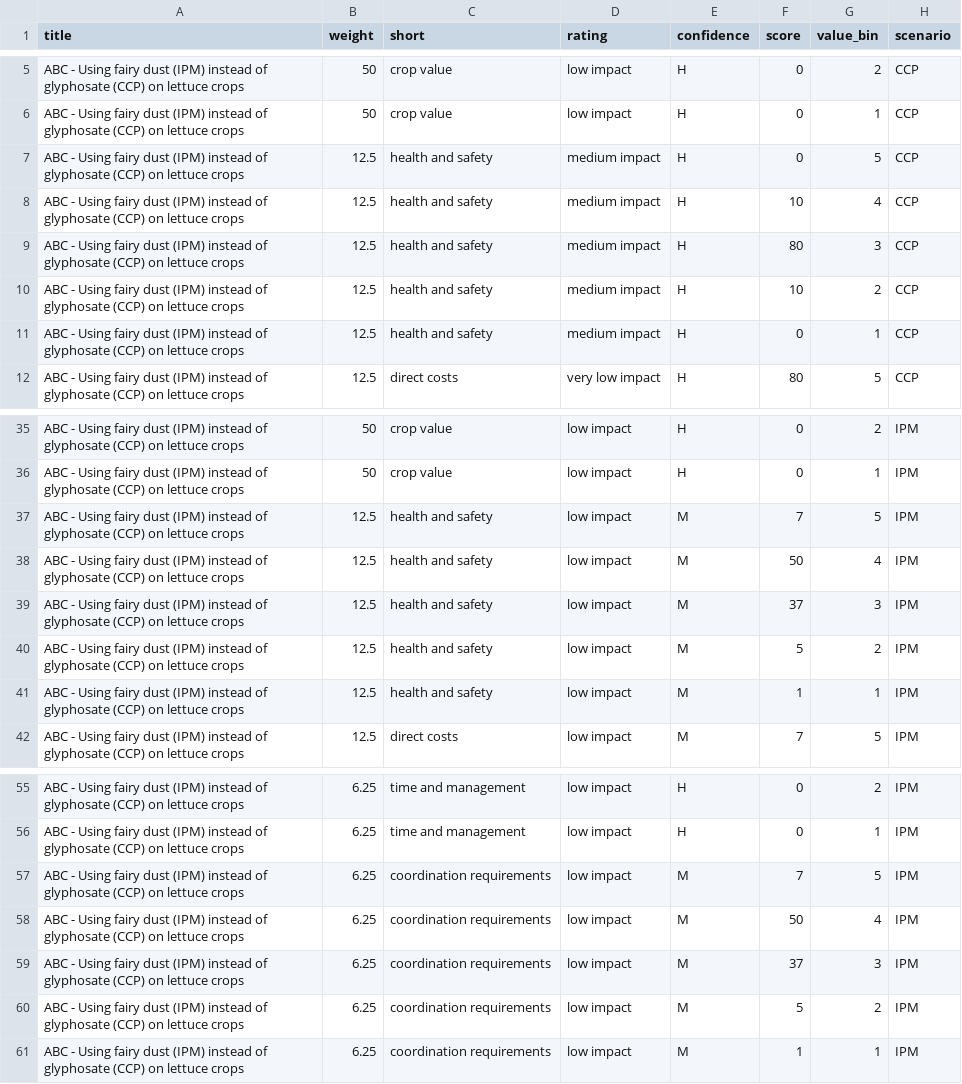
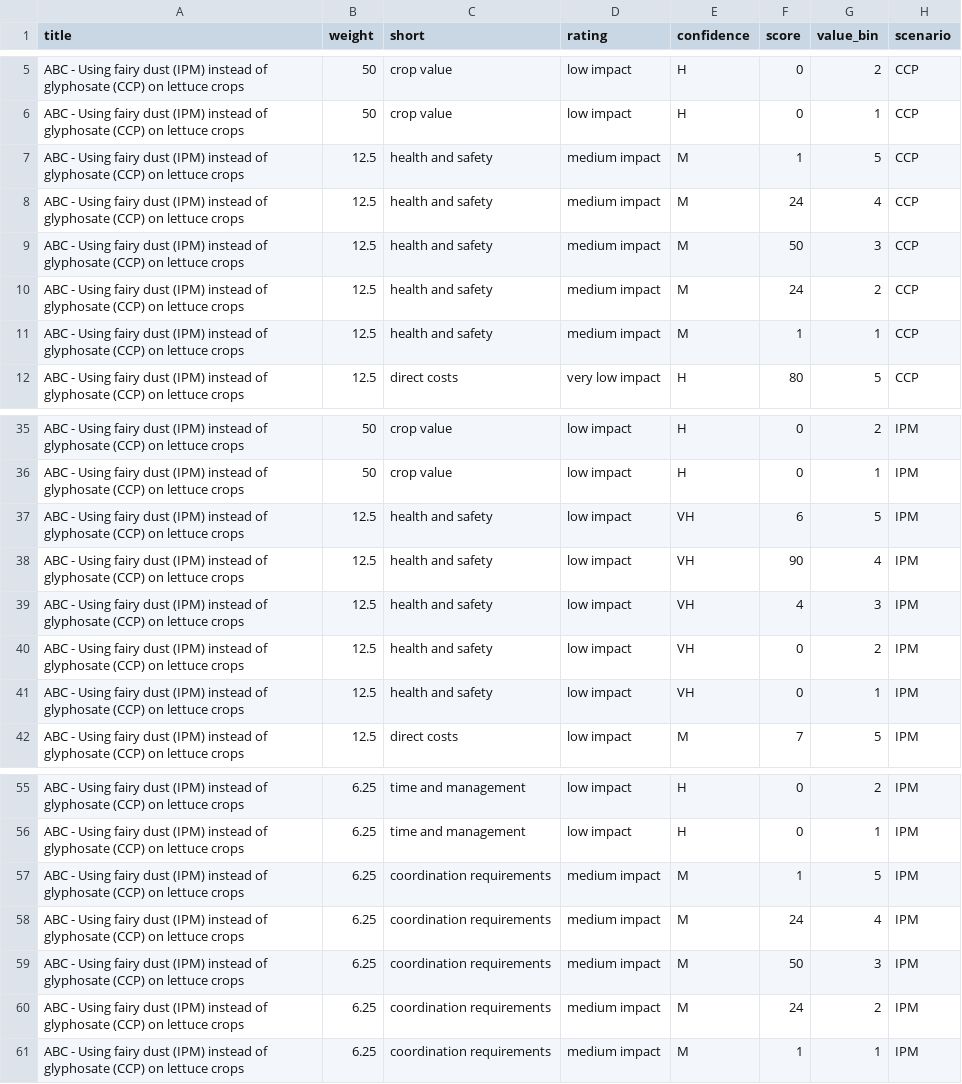
Before and after one commit to vanichols/ipmopat, a CSV file: data-raw/Ratings2Distributions-output.csv, drawn as a sheet; only a part is shown, gaps mark what is left out.

```diff
--- a/data-raw/Ratings2Distributions-output.csv
+++ b/data-raw/Ratings2Distributions-output.csv
@@ -6,7 +6,7 @@ ABC - Using fairy dust (IPM) instead of glyphosate (CCP) on lettuce crops,50,cro
 ABC - Using fairy dust (IPM) instead of glyphosate (CCP) on lettuce crops,50,crop value,low impact,H,0,1,CCP
-ABC - Using fairy dust (IPM) instead of glyphosate (CCP) on lettuce crops,12.5,health and safety,medium impact,H,0,5,CCP
-ABC - Using fairy dust (IPM) instead of glyphosate (CCP) on lettuce crops,12.5,health and safety,medium impact,H,10,4,CCP
-ABC - Using fairy dust (IPM) instead of glyphosate (CCP) on lettuce crops,12.5,health and safety,medium impact,H,80,3,CCP
-ABC - Using fairy dust (IPM) instead of glyphosate (CCP) on lettuce crops,12.5,health and safety,medium impact,H,10,2,CCP
-ABC - Using fairy dust (IPM) instead of glyphosate (CCP) on lettuce crops,12.5,health and safety,medium impact,H,0,1,CCP
+ABC - Using fairy dust (IPM) instead of glyphosate (CCP) on lettuce crops,12.5,health and safety,medium impact,M,1,5,CCP
+ABC - Using fairy dust (IPM) instead of glyphosate (CCP) on lettuce crops,12.5,health and safety,medium impact,M,24,4,CCP
+ABC - Using fairy dust (IPM) instead of glyphosate (CCP) on lettuce crops,12.5,health and safety,medium impact,M,50,3,CCP
+ABC - Using fairy dust (IPM) instead of glyphosate (CCP) on lettuce crops,12.5,health and safety,medium impact,M,24,2,CCP
+ABC - Using fairy dust (IPM) instead of glyphosate (CCP) on lettuce crops,12.5,health and safety,medium impact,M,1,1,CCP
 ABC - Using fairy dust (IPM) instead of glyphosate (CCP) on lettuce crops,12.5,direct costs,very low impact,H,80,5,CCP
@@ -36,7 +36,7 @@ ABC - Using fairy dust (IPM) instead of glyphosate (CCP) on lettuce crops,50,cro
 ABC - Using fairy dust (IPM) instead of glyphosate (CCP) on lettuce crops,50,crop value,low impact,H,0,1,IPM
-ABC - Using fairy dust (IPM) instead of glyphosate (CCP) on lettuce crops,12.5,health and safety,low impact,M,7,5,IPM
-ABC - Using fairy dust (IPM) instead of glyphosate (CCP) on lettuce crops,12.5,health and safety,low impact,M,50,4,IPM
-ABC - Using fairy dust (IPM) instead of glyphosate (CCP) on lettuce crops,12.5,health and safety,low impact,M,37,3,IPM
-ABC - Using fairy dust (IPM) instead of glyphosate (CCP) on lettuce crops,12.5,health and safety,low impact,M,5,2,IPM
-ABC - Using fairy dust (IPM) instead of glyphosate (CCP) on lettuce crops,12.5,health and safety,low impact,M,1,1,IPM
+ABC - Using fairy dust (IPM) instead of glyphosate (CCP) on lettuce crops,12.5,health and safety,low impact,VH,6,5,IPM
+ABC - Using fairy dust (IPM) instead of glyphosate (CCP) on lettuce crops,12.5,health and safety,low impact,VH,90,4,IPM
+ABC - Using fairy dust (IPM) instead of glyphosate (CCP) on lettuce crops,12.5,health and safety,low impact,VH,4,3,IPM
+ABC - Using fairy dust (IPM) instead of glyphosate (CCP) on lettuce crops,12.5,health and safety,low impact,VH,0,2,IPM
+ABC - Using fairy dust (IPM) instead of glyphosate (CCP) on lettuce crops,12.5,health and safety,low impact,VH,0,1,IPM
 ABC - Using fairy dust (IPM) instead of glyphosate (CCP) on lettuce crops,12.5,direct costs,low impact,M,7,5,IPM
@@ -56,6 +56,6 @@ ABC - Using fairy dust (IPM) instead of glyphosate (CCP) on lettuce crops,6.25,t
 ABC - Using fairy dust (IPM) instead of glyphosate (CCP) on lettuce crops,6.25,time and management,low impact,H,0,1,IPM
-ABC - Using fairy dust (IPM) instead of glyphosate (CCP) on lettuce crops,6.25,coordination requirements,low impact,M,7,5,IPM
-ABC - Using fairy dust (IPM) instead of glyphosate (CCP) on lettuce crops,6.25,coordination requirements,low impact,M,50,4,IPM
-ABC - Using fairy dust (IPM) instead of glyphosate (CCP) on lettuce crops,6.25,coordination requirements,low impact,M,37,3,IPM
-ABC - Using fairy dust (IPM) instead of glyphosate (CCP) on lettuce crops,6.25,coordination requirements,low impact,M,5,2,IPM
-ABC - Using fairy dust (IPM) instead of glyphosate (CCP) on lettuce crops,6.25,coordination requirements,low impact,M,1,1,IPM
+ABC - Using fairy dust (IPM) instead of glyphosate (CCP) on lettuce crops,6.25,coordination requirements,medium impact,M,1,5,IPM
+ABC - Using fairy dust (IPM) instead of glyphosate (CCP) on lettuce crops,6.25,coordination requirements,medium impact,M,24,4,IPM
+ABC - Using fairy dust (IPM) instead of glyphosate (CCP) on lettuce crops,6.25,coordination requirements,medium impact,M,50,3,IPM
+ABC - Using fairy dust (IPM) instead of glyphosate (CCP) on lettuce crops,6.25,coordination requirements,medium impact,M,24,2,IPM
+ABC - Using fairy dust (IPM) instead of glyphosate (CCP) on lettuce crops,6.25,coordination requirements,medium impact,M,1,1,IPM
```
Also changed, not shown: data-raw/ABC-fairy dust lettuce.csv, 28 other files.
